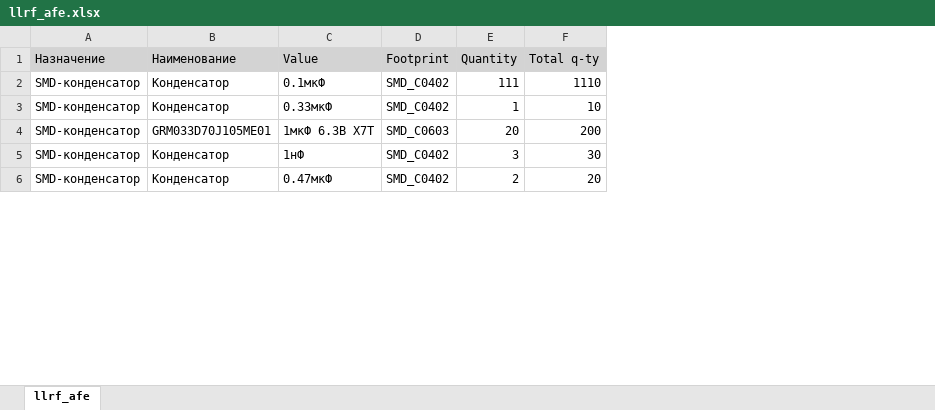
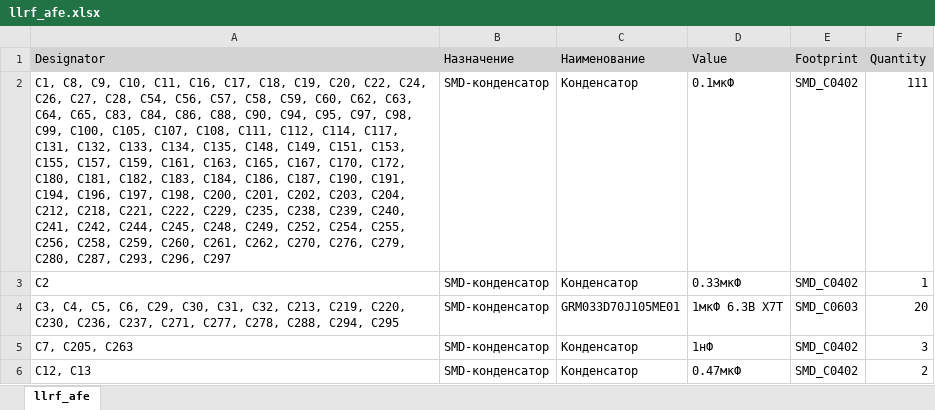
Before and after one commit to a-styuf/llrf_afe_pcb, an Excel workbook: Project Outputs for llrf_afe/BOM/llrf_afe.xlsx, sheet llrf_afe, drawn as a sheet; only a part is shown; values as stored, in another font and other column widths than the file's, no borders; removed rows and columns are numbered as before the commit, all else as after; the diff covers the shown part only; the diff names each change by its address in the sheet, - before the commit and + after, or states it on an @@ line.

```diff
--- a/Project Outputs for llrf_afe/BOM/llrf_afe.xlsx (sheet llrf_afe)
+++ b/Project Outputs for llrf_afe/BOM/llrf_afe.xlsx (sheet llrf_afe)
+column A (Designator), rows 2-6: C1, C8, C9, C10, C11, C16, C17, C18, C19, C20, C22, C24, C26, C27, C28, C54, C56, C57, C58, C59, C60, C62, C63, C64, C65, C83, C84, C86, C88, C90, C94, C95, C97, C98, C99, C100, C105, C107, C108, C111, C112, C114, C117, C131, C132, C133, C134, C135, C148, C149, C151, C153, C155, C157, C159, C161, C163, C165, C167, C170, C172, C180, C181, C182, C183, C184, C186, C187, C190, C191, C194, C196, C197, C198, C200, C201, C202, C203, C204, C212, C218, C221, C222, C229, C235, C238, C239, C240, C241, C242, C244, C245, C248, C249, C252, C254, C255, C256, C258, C259, C260, C261, C262, C270, C276, C279, C280, C287, C293, C296, C297 | C2 | C3, C4, C5, C6, C29, C30, C31, C32, C213, C219, C220, C230, C236, C237, C271, C277, C278, C288, C294, C295 | C7, C205, C263 | C12, C13
-column F (Total q-ty), rows 2-6: 1110 | 10 | 200 | 30 | 20
```
Also changed, not shown: 8 added rows and 7 edited cells elsewhere in this sheet, 5 other files.
